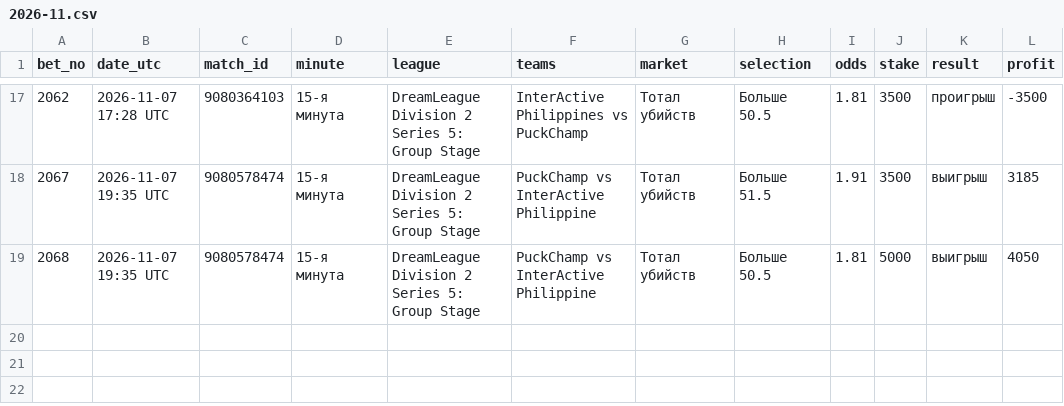
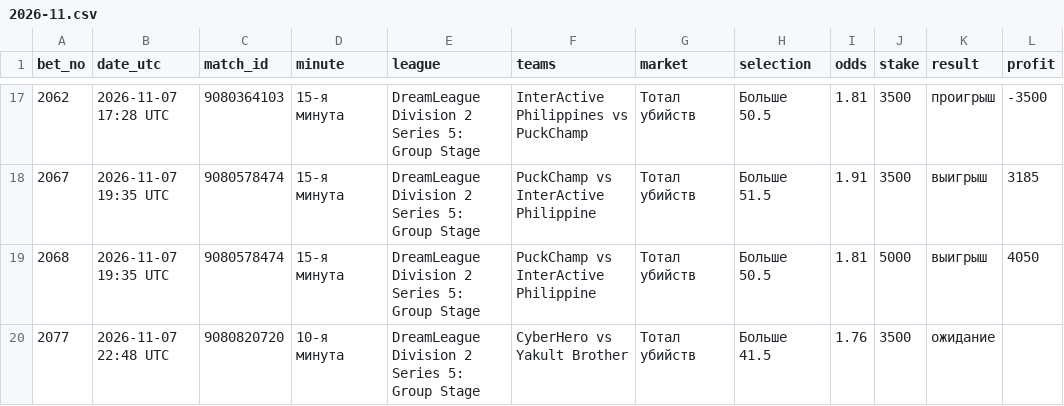
Before and after one commit to betsaipro-predictions/betsaipro-predictions, a CSV file: bets/2026-11.csv, drawn as a sheet; only a part is shown, gaps mark what is left out.

```diff
--- a/bets/2026-11.csv
+++ b/bets/2026-11.csv
@@ -19 +19,2 @@ bet_no,date_utc,match_id,minute,league,teams,market,selection,odds,stake,result,
 2068,2026-11-07 19:35 UTC,9080578474,15-я минута,DreamLeague Division 2 Series 5: Group Stage,PuckChamp vs InterActive Philippine,Тотал убийств,Больше 50.5,1.81,5000,выигрыш,4050
+2077,2026-11-07 22:48 UTC,9080820720,10-я минута,DreamLeague Division 2 Series 5: Group Stage,CyberHero vs Yakult Brother,Тотал убийств,Больше 41.5,1.76,3500,ожидание,
```
Also changed, not shown: 1 other file.
